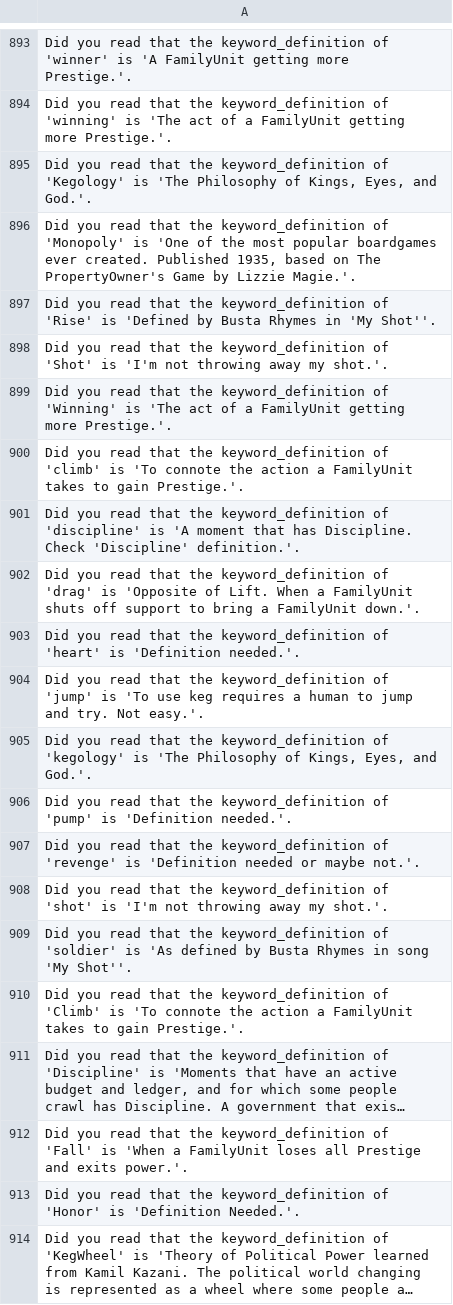
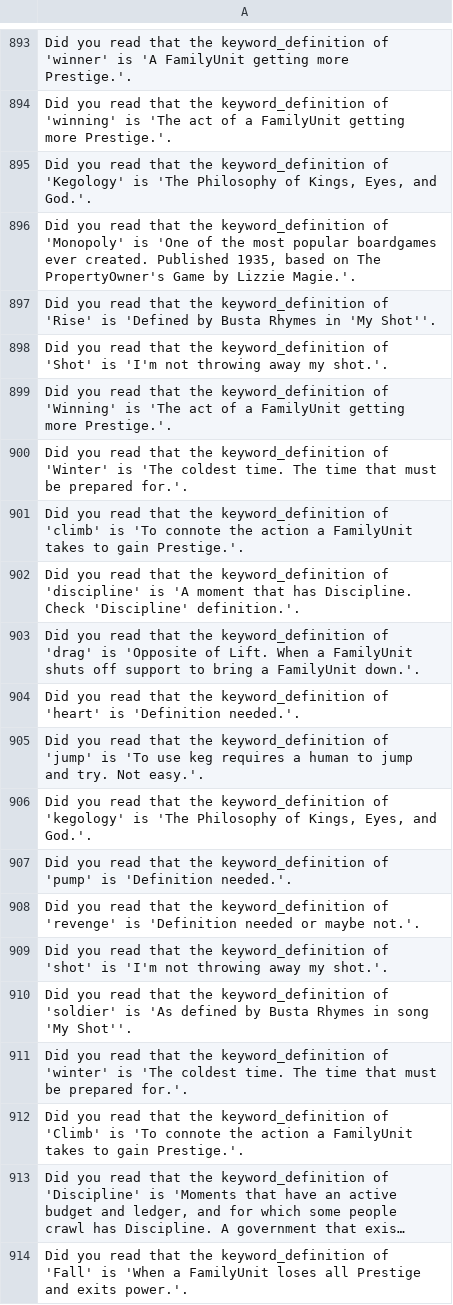
Before and after one commit to jschalk/keg, a CSV file: src/ch99_glossary/derived/keg_exam_questions.csv, drawn as a sheet; only a part is shown, gaps mark what is left out; the shorter side is filled out with more unchanged rows; long unchanged cells end in …; the diff names each change by its address in the sheet, - before the commit and + after, or states it on an @@ line.

Commit message:
#1279 add "winter" as keyword

```diff
--- a/src/ch99_glossary/derived/keg_exam_questions.csv
+++ b/src/ch99_glossary/derived/keg_exam_questions.csv
+row 900: Did you read that the keyword_definition of 'Winter' is 'The coldest time. The time that must be prepared for.'.
+row 911: Did you read that the keyword_definition of 'winter' is 'The coldest time. The time that must be prepared for.'.
```
Also changed, not shown: src/ch99_glossary/derived/question_tier.csv, 6 other files.
